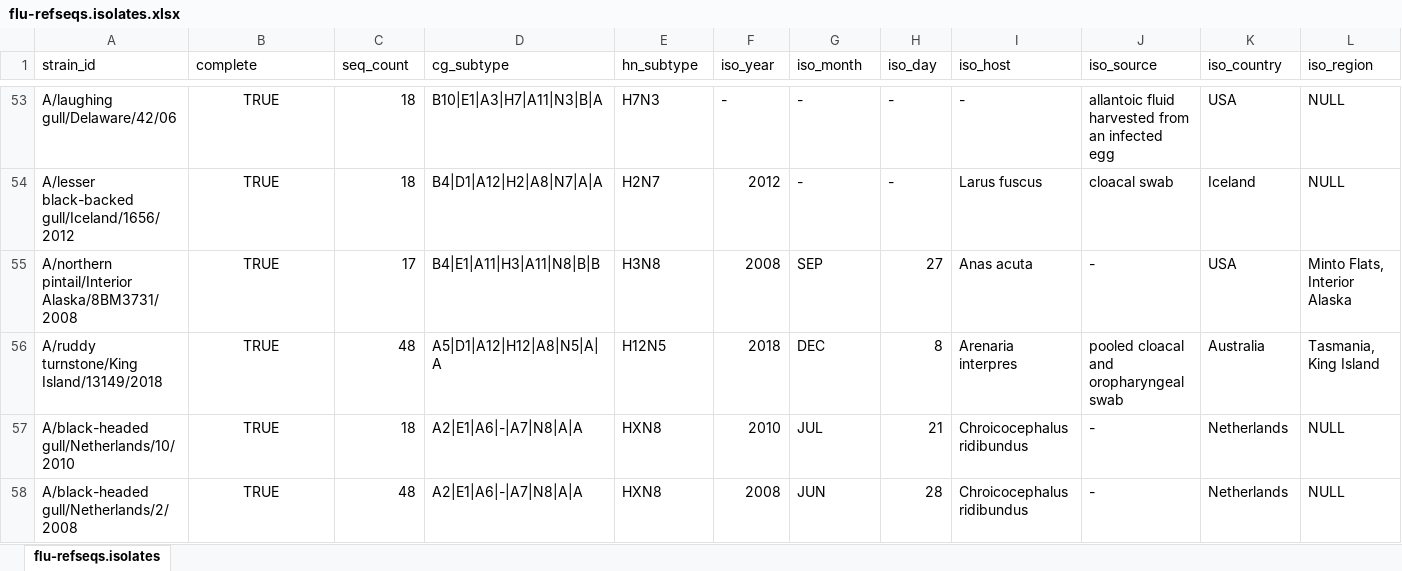
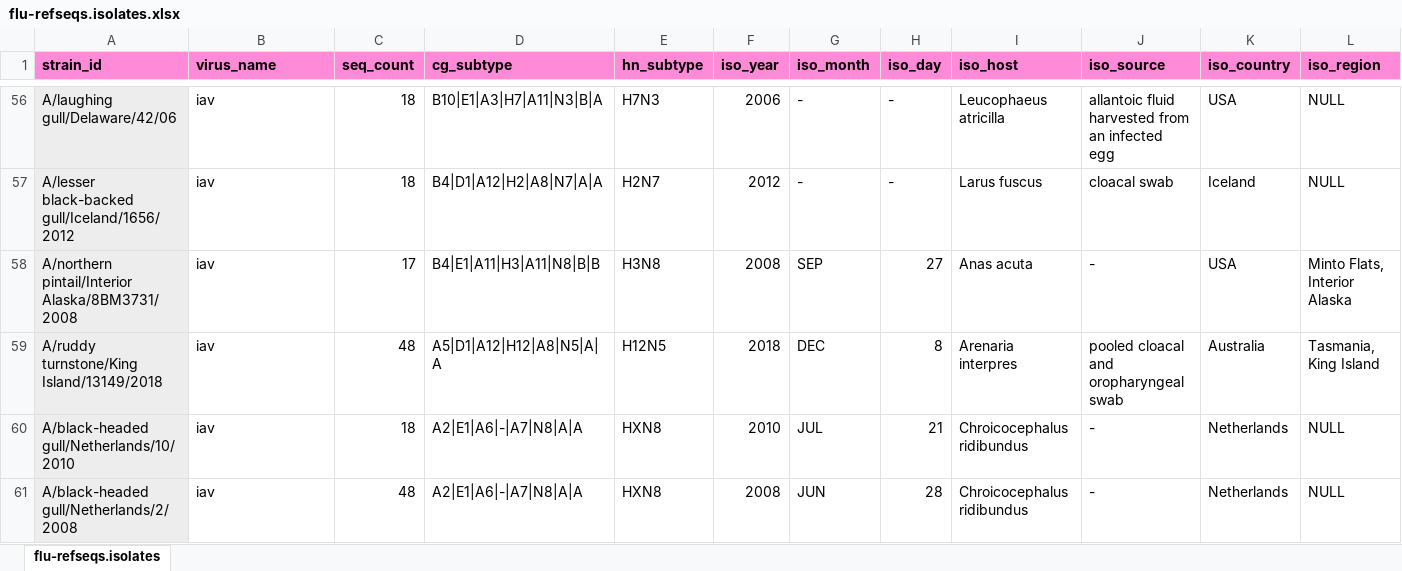
Before and after one commit to giffordlabcvr/Flu-GLUE, an Excel workbook: tabular/core/flu-refseqs.isolates.xlsx, sheet flu-refseqs.isolates, drawn as a sheet; only a part is shown, gaps mark what is left out; values as stored, in another font and other column widths than the file's, no borders; addresses are those after the commit; the diff covers the shown part only; the diff names each change by its address in the sheet, - before the commit and + after, or states it on an @@ line.

```diff
--- a/tabular/core/flu-refseqs.isolates.xlsx (sheet flu-refseqs.isolates)
+++ b/tabular/core/flu-refseqs.isolates.xlsx (sheet flu-refseqs.isolates)
@@ A1:L1 fill: none → #FF8AD8, bold: off → on @@
-B1: complete
+B1: virus_name
-A56:A61 fill: none
+A56:A61 fill: #EDEDED
-B56:B61 (virus_name): TRUE
+B56:B61 (virus_name): iav
-B56:B61 alignment: center
+B56:B61 alignment: left
-F56 (iso_year): -
+F56 (iso_year): 2006
-I56 (iso_host): -
+I56 (iso_host): Leucophaeus atricilla
```
Also changed, not shown: 3 added rows, 54 edited cells and cell formats elsewhere in this sheet, 18 other files.
